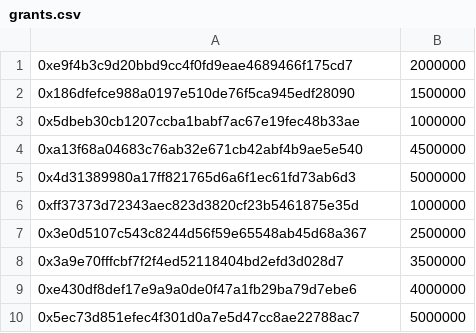
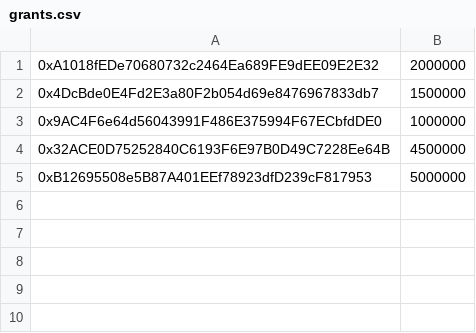
Before and after one commit to ColuLocalNetwork/CLN-solidity, a CSV file: scripts/deployment/config/grants.csv, drawn as a sheet.

Commit message:
grants for dry-run

```diff
--- a/scripts/deployment/config/grants.csv
+++ b/scripts/deployment/config/grants.csv
@@ -1,10 +1,5 @@
-0xe9f4b3c9d20bbd9cc4f0fd9eae4689466f175cd7, 2000000
-0x186dfefce988a0197e510de76f5ca945edf28090, 1500000
-0x5dbeb30cb1207ccba1babf7ac67e19fec48b33ae, 1000000
-0xa13f68a04683c76ab32e671cb42abf4b9ae5e540, 4500000
-0x4d31389980a17ff821765d6a6f1ec61fd73ab6d3, 5000000
-0xff37373d72343aec823d3820cf23b5461875e35d, 1000000
-0x3e0d5107c543c8244d56f59e65548ab45d68a367, 2500000
-0x3a9e70fffcbf7f2f4ed52118404bd2efd3d028d7, 3500000
-0xe430df8def17e9a9a0de0f47a1fb29ba79d7ebe6, 4000000
-0x5ec73d851efec4f301d0a7e5d47cc8ae22788ac7, 5000000
+0xA1018fEDe70680732c2464Ea689FE9dEE09E2E32, 2000000
+0x4DcBde0E4Fd2E3a80F2b054d69e8476967833db7, 1500000
+0x9AC4F6e64d56043991F486E375994F67ECbfdDE0, 1000000
+0x32ACE0D75252840C6193F6E97B0D49C7228Ee64B, 4500000
+0xB12695508e5B87A401EEf78923dfD239cF817953, 5000000
```
